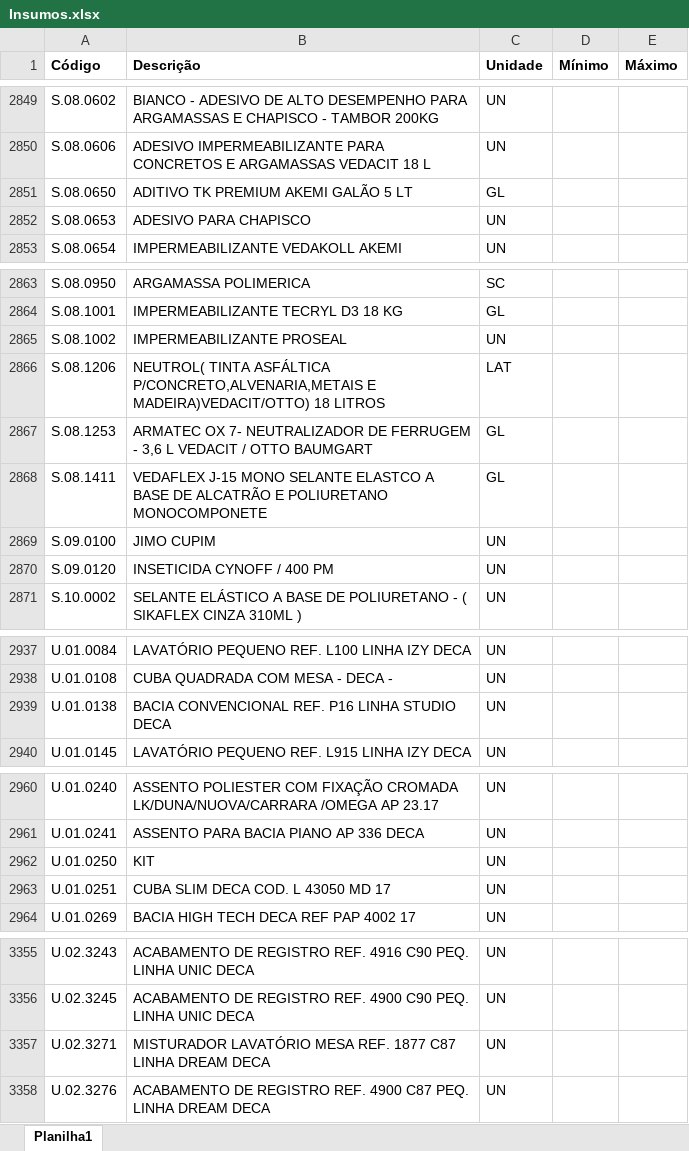
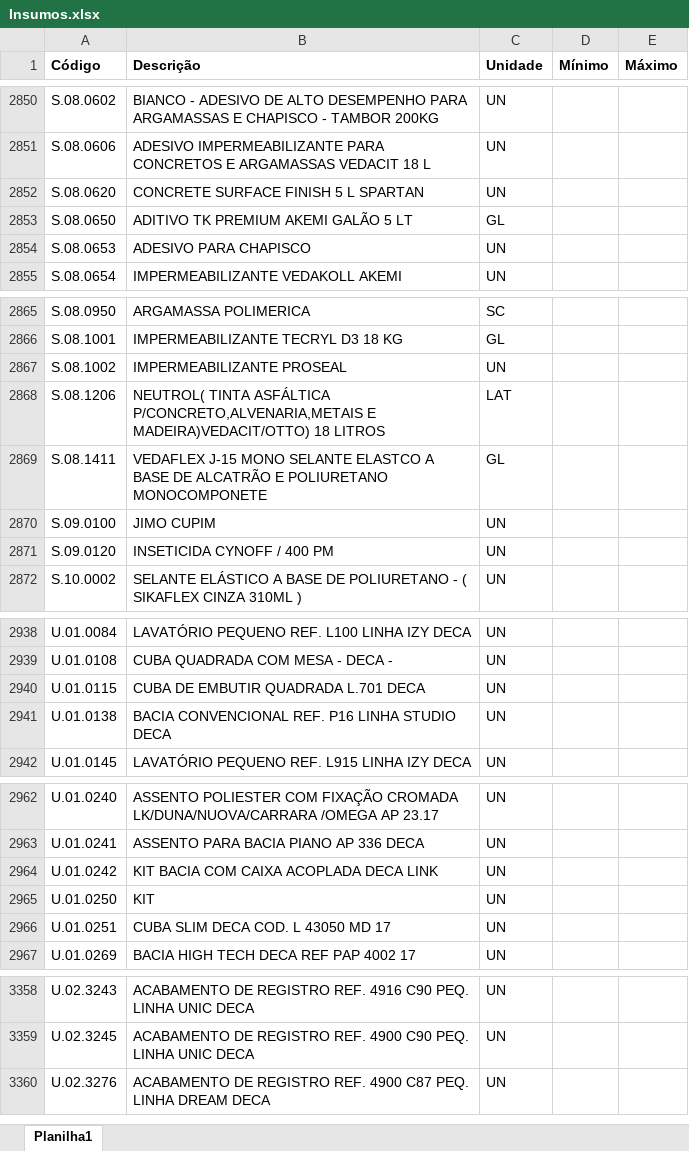
Before and after one commit to Mgiglio98/formulario_pedidos_basic, an Excel workbook: Insumos.xlsx, sheet Planilha1, drawn as a sheet; only a part is shown, gaps mark what is left out; values as stored, in another font and other column widths than the file's, no borders; removed rows and columns are numbered as before the commit, all else as after; the diff covers the shown part only; the diff names each change by its address in the sheet, - before the commit and + after, or states it on an @@ line.

```diff
--- a/Insumos.xlsx (sheet Planilha1)
+++ b/Insumos.xlsx (sheet Planilha1)
+row 2852: S.08.0620 | CONCRETE SURFACE FINISH 5 L SPARTAN | UN
-row 2867: S.08.1253 | ARMATEC OX 7- NEUTRALIZADOR DE FERRUGEM - 3,6 L VEDACIT / OTTO BAUMGART | GL
+row 2940: U.01.0115 | CUBA DE EMBUTIR QUADRADA L.701 DECA | UN
+row 2964: U.01.0242 | KIT BACIA COM CAIXA ACOPLADA DECA LINK | UN
-row 3357: U.02.3271 | MISTURADOR LAVATÓRIO MESA REF. 1877 C87 LINHA DREAM DECA | UN
```
Also changed, not shown: 5 added rows, 5 removed rows and 1 moved row elsewhere in this sheet.
